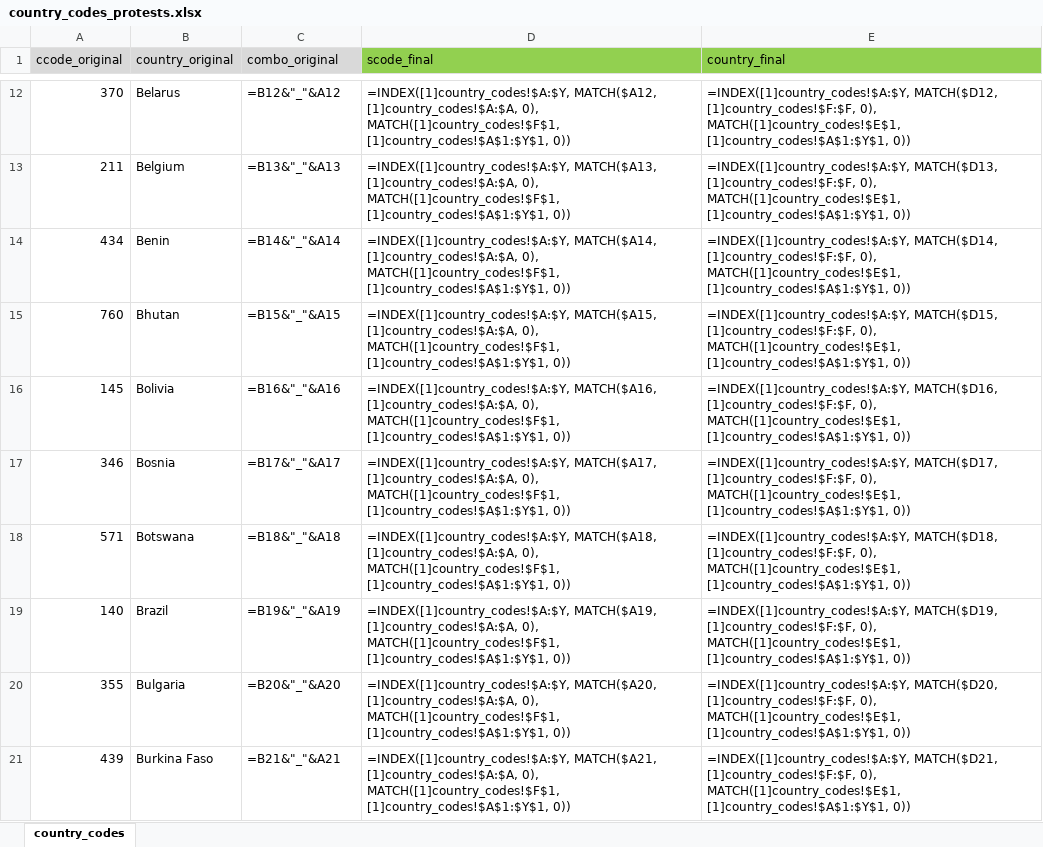
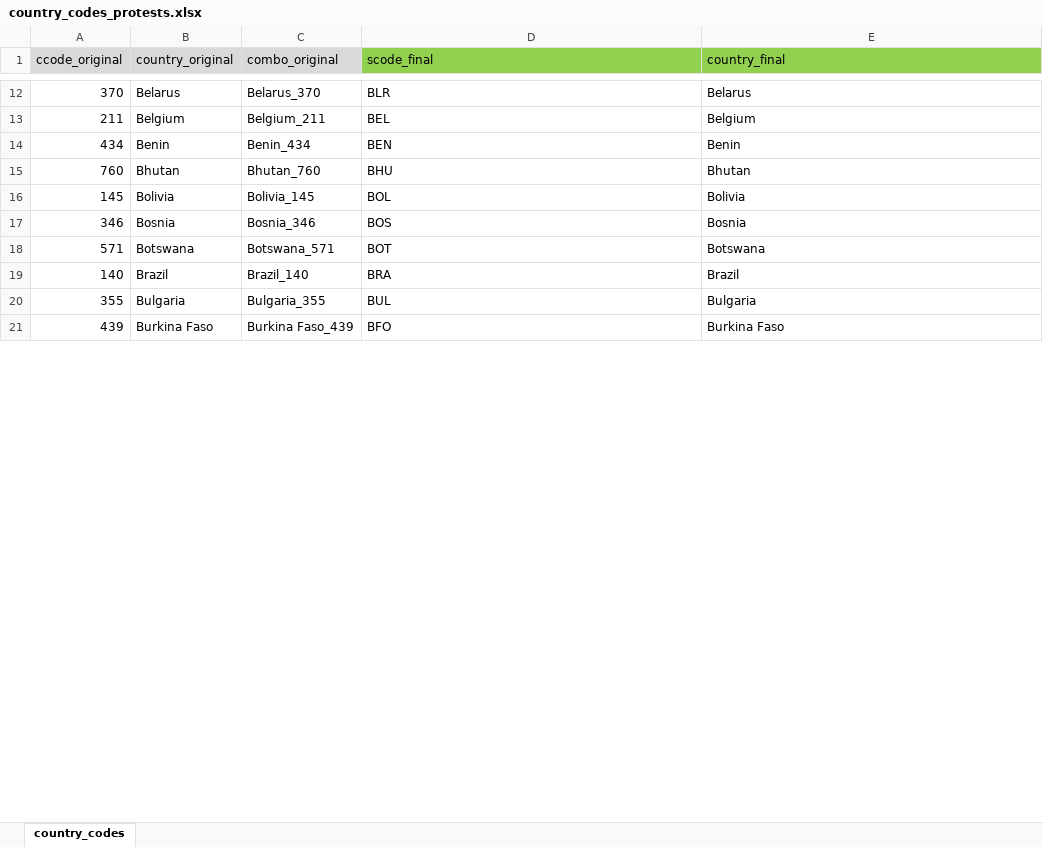
Before and after one commit to sethnlewis/Predicting-Political-Revolutions, an Excel workbook: src/country_codes_protests.xlsx, sheet country_codes, drawn as a sheet; only a part is shown, gaps mark what is left out; values as stored, in another font and other column widths than the file's, no borders; formulas are shown in place of their values; conditional formats not drawn; the diff covers the shown part only; the diff names each change by its address in the sheet, - before the commit and + after, or states it on an @@ line.

```diff
--- a/src/country_codes_protests.xlsx (sheet country_codes)
+++ b/src/country_codes_protests.xlsx (sheet country_codes)
-C12 (combo_original): =B12&"_"&A12
+C12 (combo_original): Belarus_370
-D12 (scode_final): =INDEX([1]country_codes!$A:$Y, MATCH($A12, [1]country_codes!$A:$A, 0), MATCH([1]country_codes!$F$1, [1]country_codes!$A$1:$Y$1, 0))
+D12 (scode_final): BLR
-E12 (country_final): =INDEX([1]country_codes!$A:$Y, MATCH($D12, [1]country_codes!$F:$F, 0), MATCH([1]country_codes!$E$1, [1]country_codes!$A$1:$Y$1, 0))
+E12 (country_final): Belarus
-C13 (combo_original): =B13&"_"&A13
+C13 (combo_original): Belgium_211
-D13 (scode_final): =INDEX([1]country_codes!$A:$Y, MATCH($A13, [1]country_codes!$A:$A, 0), MATCH([1]country_codes!$F$1, [1]country_codes!$A$1:$Y$1, 0))
+D13 (scode_final): BEL
-E13 (country_final): =INDEX([1]country_codes!$A:$Y, MATCH($D13, [1]country_codes!$F:$F, 0), MATCH([1]country_codes!$E$1, [1]country_codes!$A$1:$Y$1, 0))
+E13 (country_final): Belgium
-C14 (combo_original): =B14&"_"&A14
+C14 (combo_original): Benin_434
-D14 (scode_final): =INDEX([1]country_codes!$A:$Y, MATCH($A14, [1]country_codes!$A:$A, 0), MATCH([1]country_codes!$F$1, [1]country_codes!$A$1:$Y$1, 0))
+D14 (scode_final): BEN
-E14 (country_final): =INDEX([1]country_codes!$A:$Y, MATCH($D14, [1]country_codes!$F:$F, 0), MATCH([1]country_codes!$E$1, [1]country_codes!$A$1:$Y$1, 0))
+E14 (country_final): Benin
-C15 (combo_original): =B15&"_"&A15
+C15 (combo_original): Bhutan_760
-D15 (scode_final): =INDEX([1]country_codes!$A:$Y, MATCH($A15, [1]country_codes!$A:$A, 0), MATCH([1]country_codes!$F$1, [1]country_codes!$A$1:$Y$1, 0))
+D15 (scode_final): BHU
-E15 (country_final): =INDEX([1]country_codes!$A:$Y, MATCH($D15, [1]country_codes!$F:$F, 0), MATCH([1]country_codes!$E$1, [1]country_codes!$A$1:$Y$1, 0))
+E15 (country_final): Bhutan
-C16 (combo_original): =B16&"_"&A16
+C16 (combo_original): Bolivia_145
-D16 (scode_final): =INDEX([1]country_codes!$A:$Y, MATCH($A16, [1]country_codes!$A:$A, 0), MATCH([1]country_codes!$F$1, [1]country_codes!$A$1:$Y$1, 0))
+D16 (scode_final): BOL
-E16 (country_final): =INDEX([1]country_codes!$A:$Y, MATCH($D16, [1]country_codes!$F:$F, 0), MATCH([1]country_codes!$E$1, [1]country_codes!$A$1:$Y$1, 0))
+E16 (country_final): Bolivia
-C17 (combo_original): =B17&"_"&A17
+C17 (combo_original): Bosnia_346
-D17 (scode_final): =INDEX([1]country_codes!$A:$Y, MATCH($A17, [1]country_codes!$A:$A, 0), MATCH([1]country_codes!$F$1, [1]country_codes!$A$1:$Y$1, 0))
+D17 (scode_final): BOS
-E17 (country_final): =INDEX([1]country_codes!$A:$Y, MATCH($D17, [1]country_codes!$F:$F, 0), MATCH([1]country_codes!$E$1, [1]country_codes!$A$1:$Y$1, 0))
+E17 (country_final): Bosnia
-C18 (combo_original): =B18&"_"&A18
+C18 (combo_original): Botswana_571
-D18 (scode_final): =INDEX([1]country_codes!$A:$Y, MATCH($A18, [1]country_codes!$A:$A, 0), MATCH([1]country_codes!$F$1, [1]country_codes!$A$1:$Y$1, 0))
+D18 (scode_final): BOT
-E18 (country_final): =INDEX([1]country_codes!$A:$Y, MATCH($D18, [1]country_codes!$F:$F, 0), MATCH([1]country_codes!$E$1, [1]country_codes!$A$1:$Y$1, 0))
+E18 (country_final): Botswana
-C19 (combo_original): =B19&"_"&A19
+C19 (combo_original): Brazil_140
-D19 (scode_final): =INDEX([1]country_codes!$A:$Y, MATCH($A19, [1]country_codes!$A:$A, 0), MATCH([1]country_codes!$F$1, [1]country_codes!$A$1:$Y$1, 0))
+D19 (scode_final): BRA
-E19 (country_final): =INDEX([1]country_codes!$A:$Y, MATCH($D19, [1]country_codes!$F:$F, 0), MATCH([1]country_codes!$E$1, [1]country_codes!$A$1:$Y$1, 0))
+E19 (country_final): Brazil
-C20 (combo_original): =B20&"_"&A20
+C20 (combo_original): Bulgaria_355
-D20 (scode_final): =INDEX([1]country_codes!$A:$Y, MATCH($A20, [1]country_codes!$A:$A, 0), MATCH([1]country_codes!$F$1, [1]country_codes!$A$1:$Y$1, 0))
+D20 (scode_final): BUL
-E20 (country_final): =INDEX([1]country_codes!$A:$Y, MATCH($D20, [1]country_codes!$F:$F, 0), MATCH([1]country_codes!$E$1, [1]country_codes!$A$1:$Y$1, 0))
+E20 (country_final): Bulgaria
-C21 (combo_original): =B21&"_"&A21
+C21 (combo_original): Burkina Faso_439
-D21 (scode_final): =INDEX([1]country_codes!$A:$Y, MATCH($A21, [1]country_codes!$A:$A, 0), MATCH([1]country_codes!$F$1, [1]country_codes!$A$1:$Y$1, 0))
+D21 (scode_final): BFO
-E21 (country_final): =INDEX([1]country_codes!$A:$Y, MATCH($D21, [1]country_codes!$F:$F, 0), MATCH([1]country_codes!$E$1, [1]country_codes!$A$1:$Y$1, 0))
+E21 (country_final): Burkina Faso
```
Also changed, not shown: 473 edited cells elsewhere in this sheet, src/country_codes_governments.xlsx, src/country_codes_regimes.xlsx.
